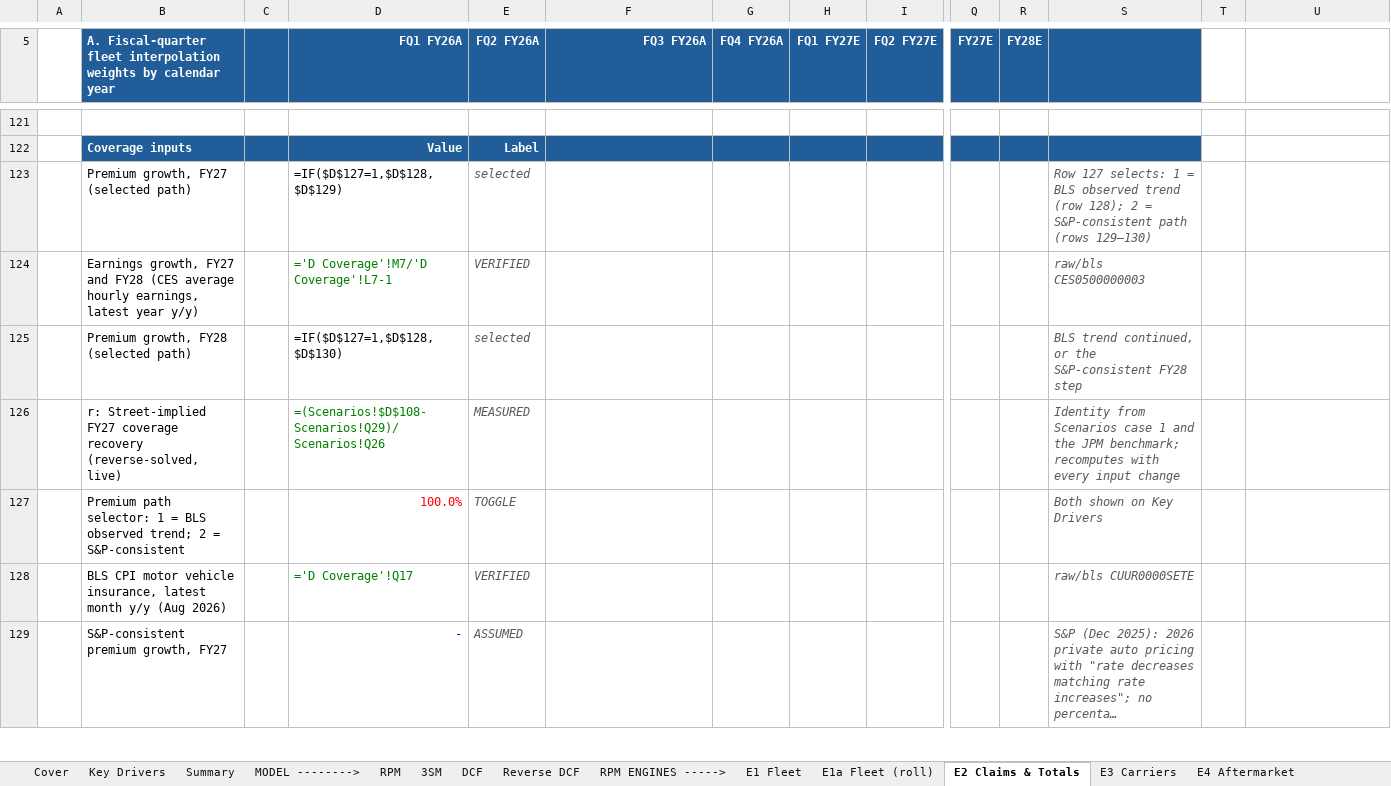
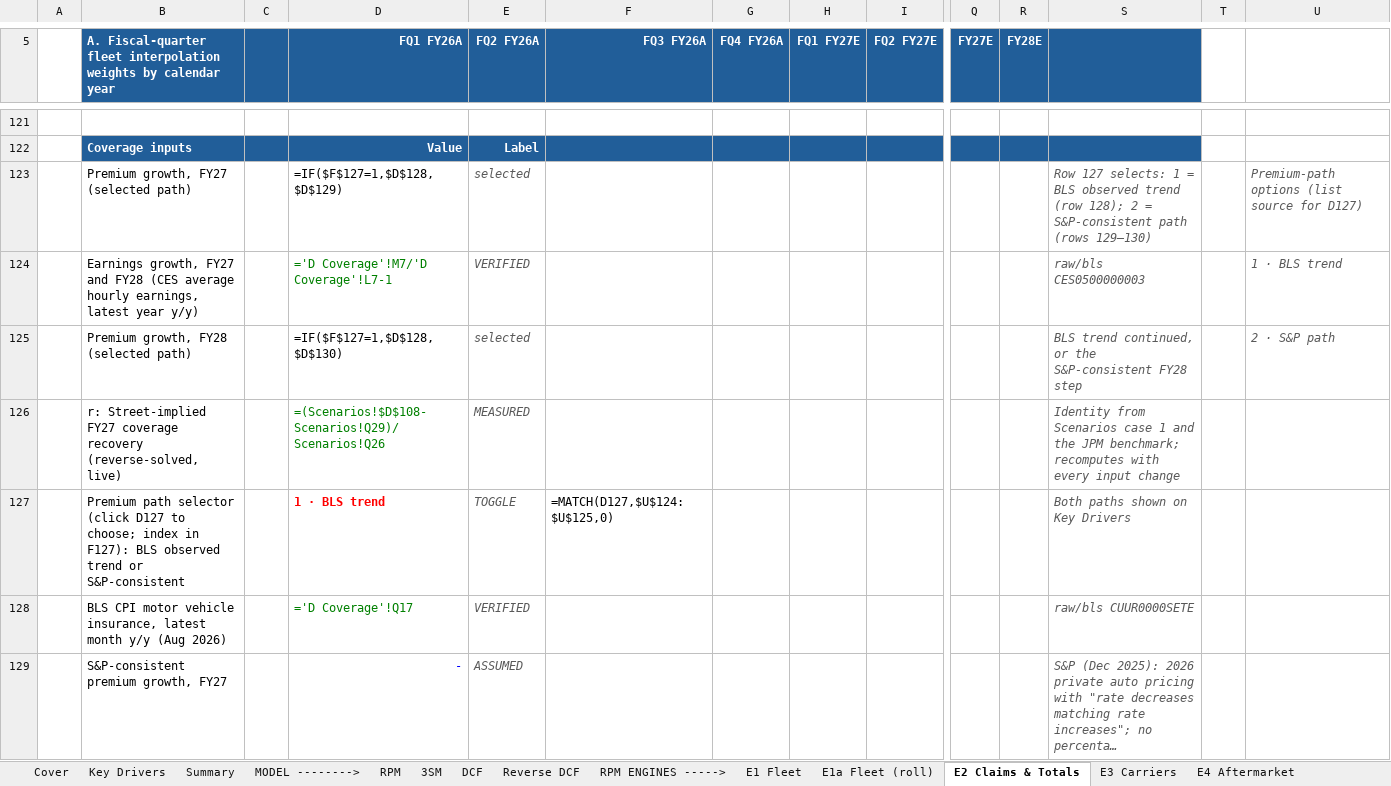
Before and after one commit to potpotman123/cprt-research, an Excel workbook: model/CPRT_Model_v2.xlsx, sheet E2 Claims & Totals, drawn as a sheet; only a part is shown, gaps mark what is left out; long unchanged cells end in …; values as stored, in another font and other column widths than the file's, no borders; formulas without a stored value are shown as written; removed rows and columns are numbered as before the commit, all else as after; rows hold the shown columns only; the diff names each change by its address in the sheet, - before the commit and + after, or states it on an @@ line.

```diff
--- a/model/CPRT_Model_v2.xlsx (sheet E2 Claims & Totals)
+++ b/model/CPRT_Model_v2.xlsx (sheet E2 Claims & Totals)
-D123 (FQ1 FY26A): =IF($D$127=1,$D$128,$D$129)
+D123 (FQ1 FY26A): =IF($F$127=1,$D$128,$D$129)
-U123: (empty)
+U123: Premium-path options (list source for D127)
-U124: (empty)
+U124: 1 · BLS trend
-D125 (FQ1 FY26A): =IF($D$127=1,$D$128,$D$130)
+D125 (FQ1 FY26A): =IF($F$127=1,$D$128,$D$130)
-U125: (empty)
+U125: 2 · S&P path
-row 127:  | Premium path selector: 1 = BLS observed trend; 2 = S&P-consistent |  | 100.0% | TOGGLE |  |  |  |  |  |  | Both shown on Key Drivers
+row 127:  | Premium path selector (click D127 to choose; index in F127): BLS observed trend or S&P-consistent |  | 1 · BLS trend | TOGGLE | =MATCH(D127,$U$124:$U$125,0) |  |  |  |  |  | Both paths shown on Key Drivers
```
Also changed, not shown: sheet E4 Aftermarket, sheet Sources, sheet 3SM, sheet RPM, sheet Scenarios, sheet Key Drivers, 1 more sheet, 10 other files.
